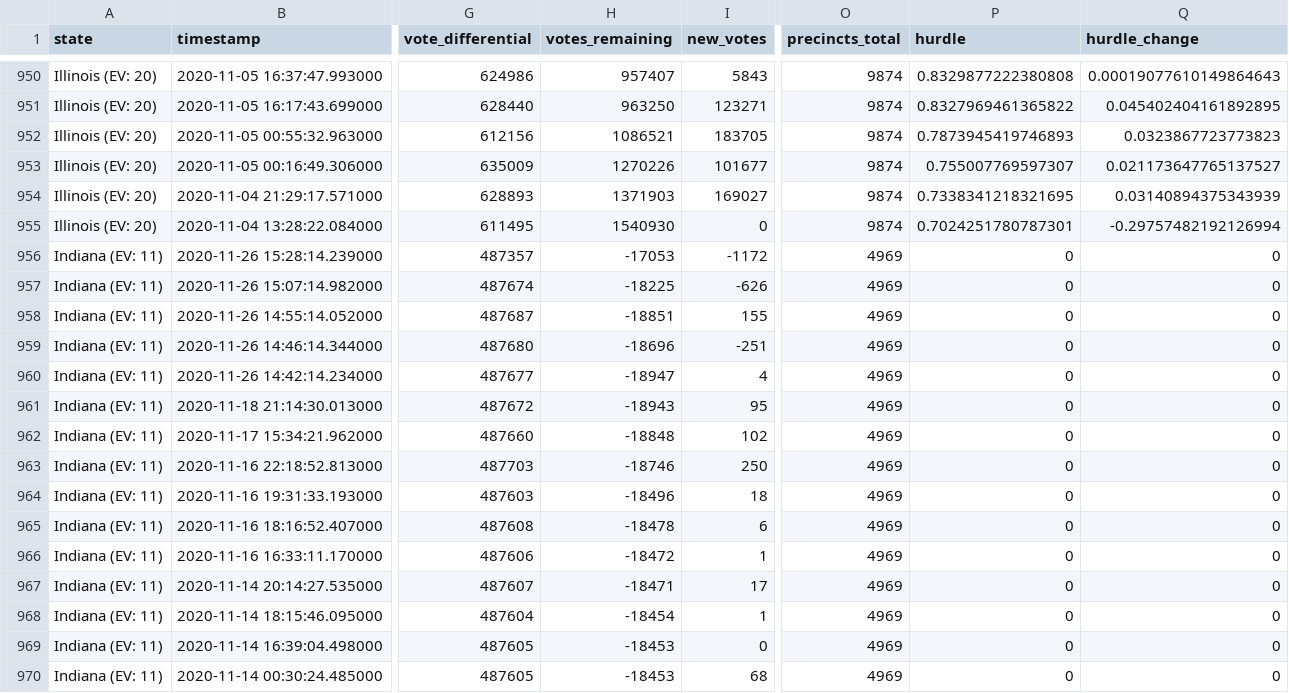
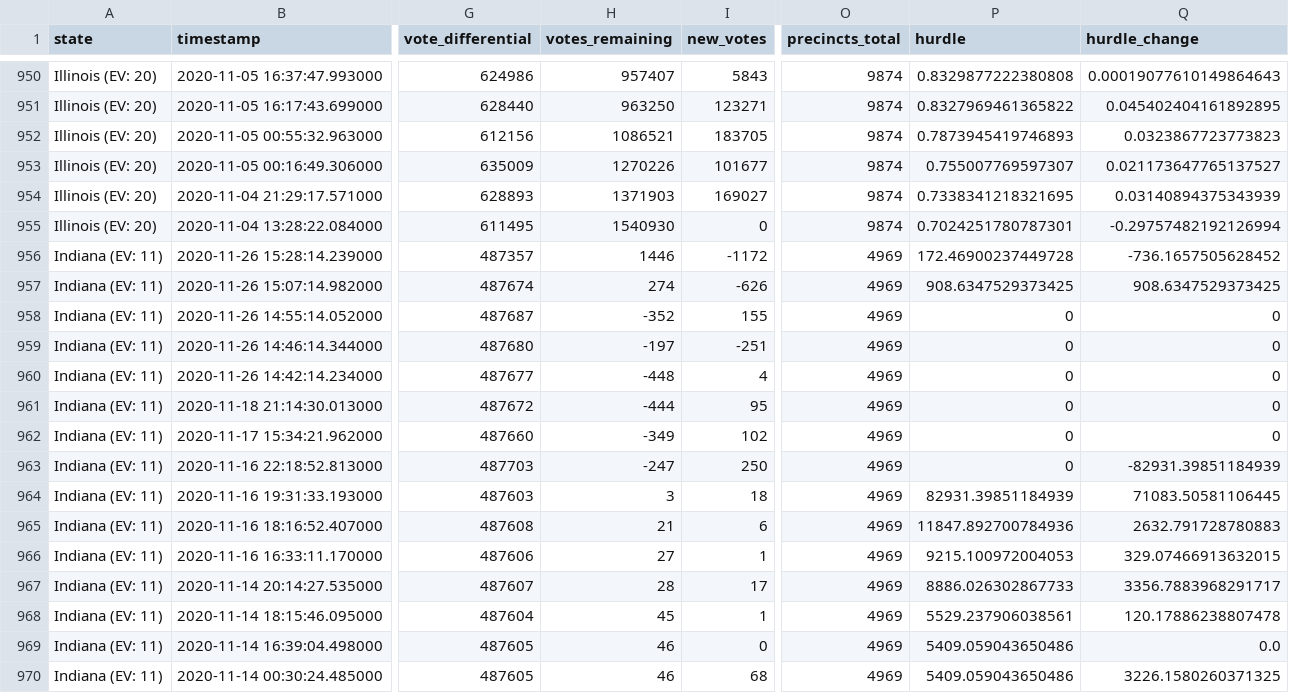
Before and after one commit to carlesm/nyt-2020-election-scraper, a CSV file: all-state-changes.csv, drawn as a sheet; only a part is shown, gaps mark what is left out; the diff covers the shown part only; the diff names each change by its address in the sheet, - before the commit and + after, or states it on an @@ line.

```diff
--- a/all-state-changes.csv
+++ b/all-state-changes.csv
-H956 (votes_remaining): -17053
+H956 (votes_remaining): 1446
-P956 (hurdle): 0
+P956 (hurdle): 172.46900237449728
-Q956 (hurdle_change): 0
+Q956 (hurdle_change): -736.1657505628452
-H957 (votes_remaining): -18225
+H957 (votes_remaining): 274
-P957 (hurdle): 0
+P957 (hurdle): 908.6347529373425
-Q957 (hurdle_change): 0
+Q957 (hurdle_change): 908.6347529373425
-H958 (votes_remaining): -18851
+H958 (votes_remaining): -352
-H959 (votes_remaining): -18696
+H959 (votes_remaining): -197
-H960 (votes_remaining): -18947
+H960 (votes_remaining): -448
-H961 (votes_remaining): -18943
+H961 (votes_remaining): -444
-H962 (votes_remaining): -18848
+H962 (votes_remaining): -349
-H963 (votes_remaining): -18746
+H963 (votes_remaining): -247
-Q963 (hurdle_change): 0
+Q963 (hurdle_change): -82931.39851184939
-H964 (votes_remaining): -18496
+H964 (votes_remaining): 3
-P964 (hurdle): 0
+P964 (hurdle): 82931.39851184939
-Q964 (hurdle_change): 0
+Q964 (hurdle_change): 71083.50581106445
-H965 (votes_remaining): -18478
+H965 (votes_remaining): 21
-P965 (hurdle): 0
+P965 (hurdle): 11847.892700784936
-Q965 (hurdle_change): 0
+Q965 (hurdle_change): 2632.791728780883
-H966 (votes_remaining): -18472
+H966 (votes_remaining): 27
-P966 (hurdle): 0
+P966 (hurdle): 9215.100972004053
-Q966 (hurdle_change): 0
+Q966 (hurdle_change): 329.07466913632015
-H967 (votes_remaining): -18471
+H967 (votes_remaining): 28
-P967 (hurdle): 0
+P967 (hurdle): 8886.026302867733
-Q967 (hurdle_change): 0
+Q967 (hurdle_change): 3356.7883968291717
-H968 (votes_remaining): -18454
+H968 (votes_remaining): 45
-P968 (hurdle): 0
+P968 (hurdle): 5529.237906038561
-Q968 (hurdle_change): 0
+Q968 (hurdle_change): 120.17886238807478
-H969:H970 (votes_remaining): -18453
+H969:H970 (votes_remaining): 46
-P969:P970 (hurdle): 0
+P969:P970 (hurdle): 5409.059043650486
-Q969 (hurdle_change): 0
+Q969 (hurdle_change): 0.0
-Q970 (hurdle_change): 0
+Q970 (hurdle_change): 3226.1580260371325
```
Also changed, not shown: 105 edited cells elsewhere in this file, 5 other files.
